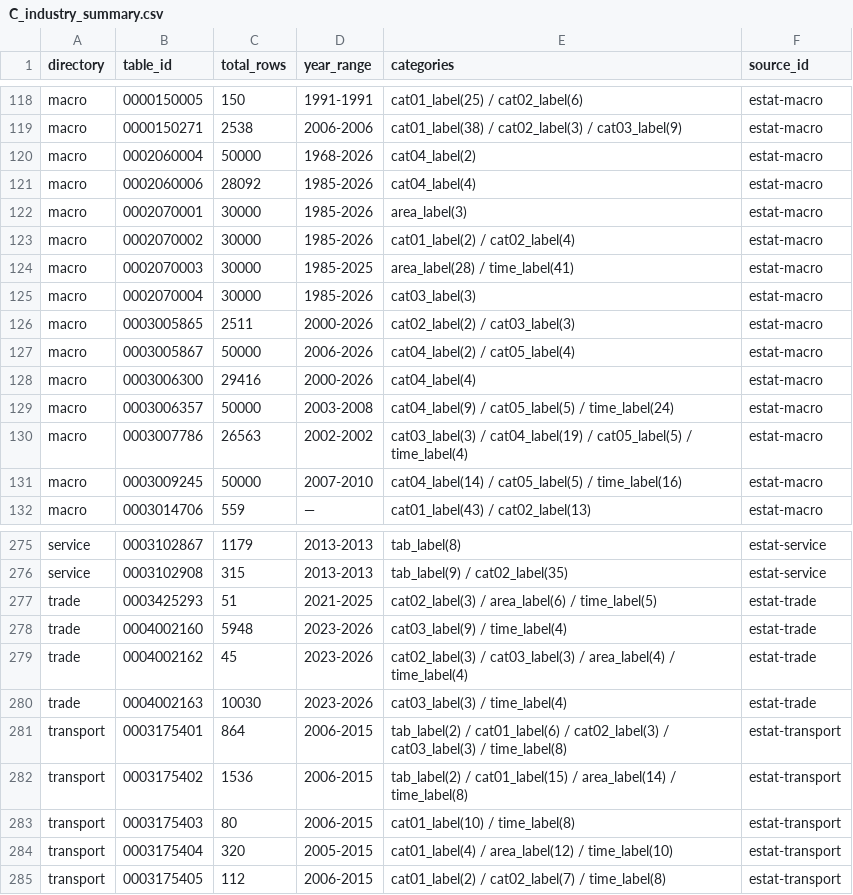
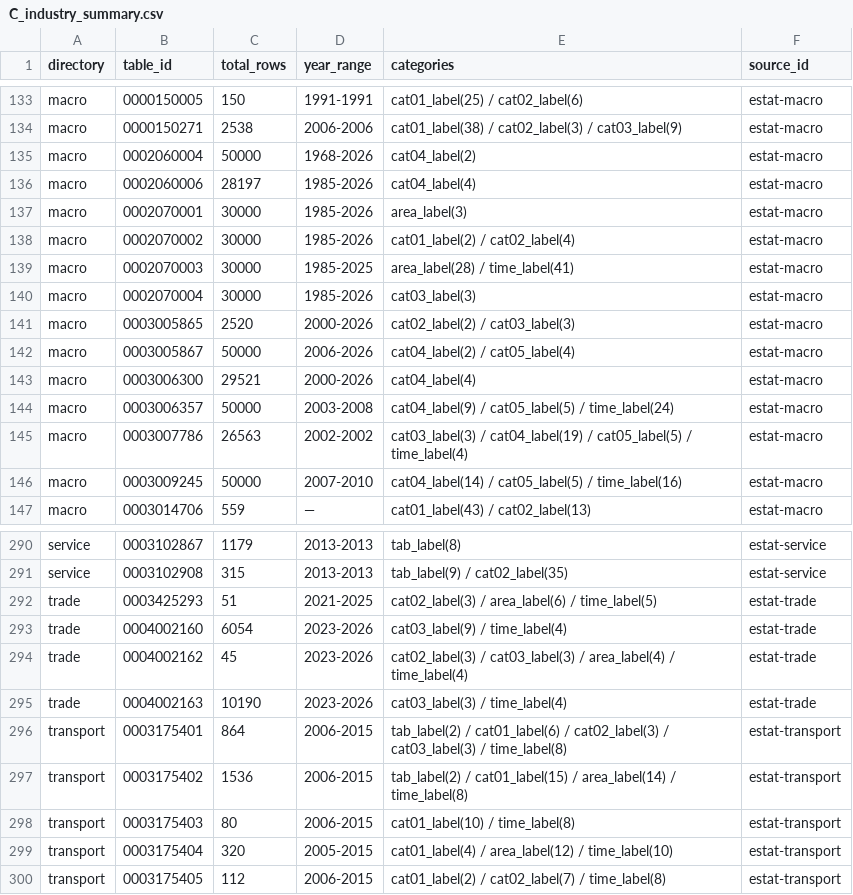
Before and after one commit to kyo000-hub/crex-data-pipeline, a CSV file: data/gsheet/C_industry_summary.csv, drawn as a sheet; only a part is shown, gaps mark what is left out; the diff covers the shown part only.

```diff
--- a/data/gsheet/C_industry_summary.csv
+++ b/data/gsheet/C_industry_summary.csv
@@ -120,3 +135,3 @@ macro,0000150271,2538,2006-2006,cat01_label(38) / cat02_label(3) / cat03_label(9
 macro,0002060004,50000,1968-2026,cat04_label(2),estat-macro
-macro,0002060006,28092,1985-2026,cat04_label(4),estat-macro
+macro,0002060006,28197,1985-2026,cat04_label(4),estat-macro
 macro,0002070001,30000,1985-2026,area_label(3),estat-macro
@@ -125,5 +140,5 @@ macro,0002070003,30000,1985-2025,area_label(28) / time_label(41),estat-macro
 macro,0002070004,30000,1985-2026,cat03_label(3),estat-macro
-macro,0003005865,2511,2000-2026,cat02_label(2) / cat03_label(3),estat-macro
+macro,0003005865,2520,2000-2026,cat02_label(2) / cat03_label(3),estat-macro
 macro,0003005867,50000,2006-2026,cat04_label(2) / cat05_label(4),estat-macro
-macro,0003006300,29416,2000-2026,cat04_label(4),estat-macro
+macro,0003006300,29521,2000-2026,cat04_label(4),estat-macro
 macro,0003006357,50000,2003-2008,cat04_label(9) / cat05_label(5) / time_label(24),estat-macro
@@ -277,5 +292,5 @@ service,0003102908,315,2013-2013,tab_label(9) / cat02_label(35),estat-service
 trade,0003425293,51,2021-2025,cat02_label(3) / area_label(6) / time_label(5),estat-trade
-trade,0004002160,5948,2023-2026,cat03_label(9) / time_label(4),estat-trade
+trade,0004002160,6054,2023-2026,cat03_label(9) / time_label(4),estat-trade
 trade,0004002162,45,2023-2026,cat02_label(3) / cat03_label(3) / area_label(4) / time_label(4),estat-trade
-trade,0004002163,10030,2023-2026,cat03_label(3) / time_label(4),estat-trade
+trade,0004002163,10190,2023-2026,cat03_label(3) / time_label(4),estat-trade
 transport,0003175401,864,2006-2015,tab_label(2) / cat01_label(6) / cat02_label(3) / cat03_label(3) / time_label(8),estat-transport
```
Also changed, not shown: 15 added rows and 3 edited cells elsewhere in this file, data/raw/macro/0003005865.csv, 48 other files.
